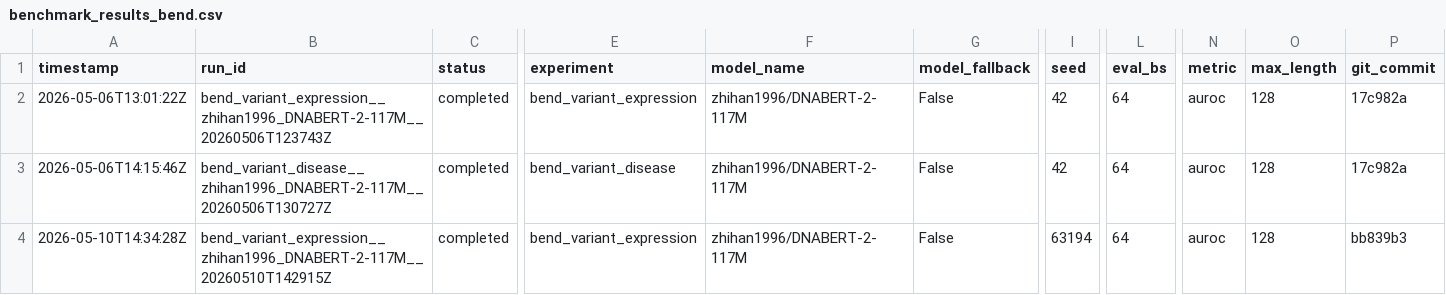
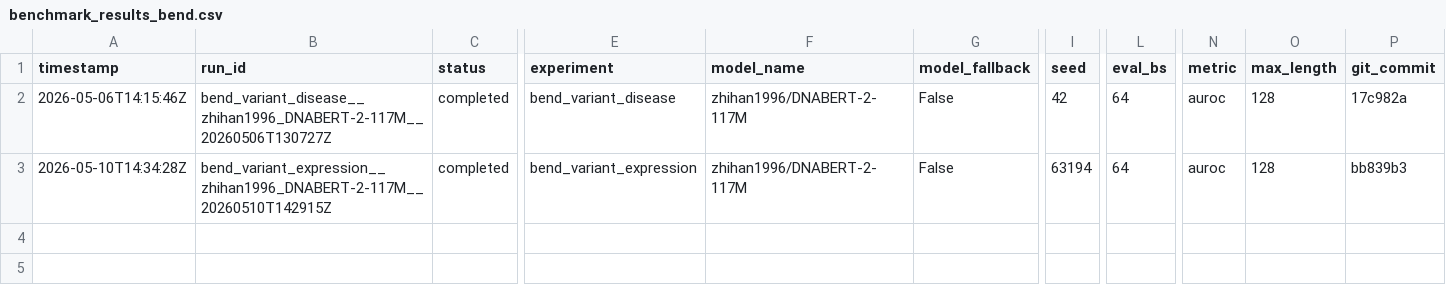
Before and after one commit to trampo-tech/dnaberts-benchmark, a CSV file: reports/benchmark_results_bend.csv, drawn as a sheet; only a part is shown, gaps mark what is left out; rows hold the shown columns only; the diff names each change by its address in the sheet, - before the commit and + after, or states it on an @@ line.

```diff
--- a/reports/benchmark_results_bend.csv
+++ b/reports/benchmark_results_bend.csv
-row 2: 2026-05-06T13:01:22Z | bend_variant_expression__zhihan1996_DNABERT-2-117M__20260506T123743Z | completed | bend_variant_expression | zhihan1996/DNABERT-2-117M | False | 42 | 64 | auroc | 128 | 17c982a
```
Also changed, not shown: 8 other files.
